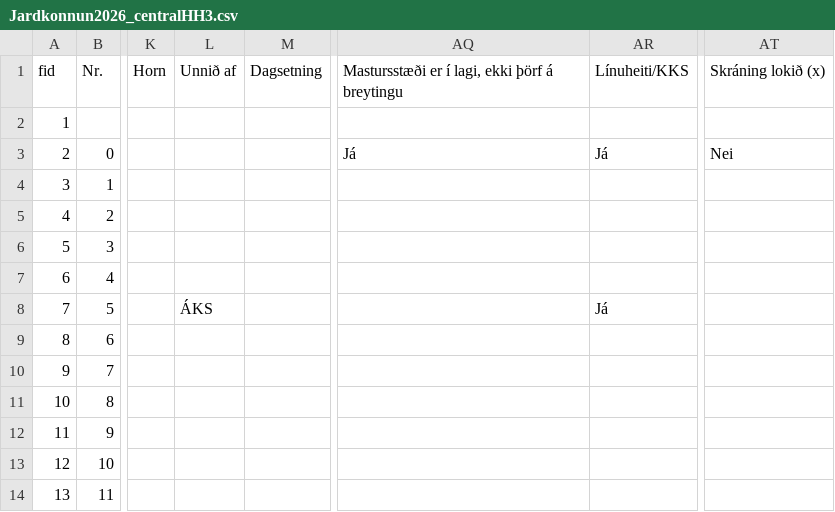
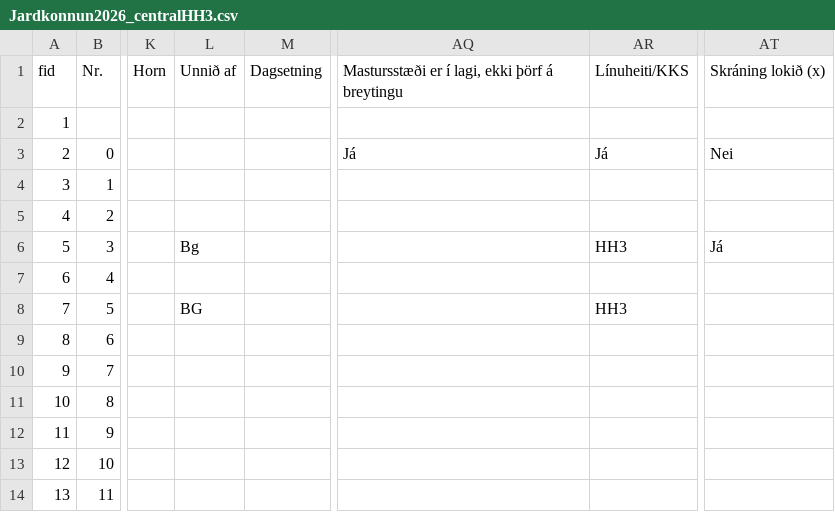
Before and after one commit to nonni123/Jardkonnun, a CSV file: Jardkonnun2026_centralHH3.csv, drawn as a sheet; only a part is shown, gaps mark what is left out; the diff names each change by its address in the sheet, - before the commit and + after, or states it on an @@ line.

Commit message:
Jarðkönnun: skráning uppfærð (2026-08-31T15:05:36.190Z)

```diff
--- a/Jardkonnun2026_centralHH3.csv
+++ b/Jardkonnun2026_centralHH3.csv
-L6: (empty)
+L6: Bg
-AR6: (empty)
+AR6: HH3
-AT6: (empty)
+AT6: Já
-L8: ÁKS
+L8: BG
-AR8: Já
+AR8: HH3
```
